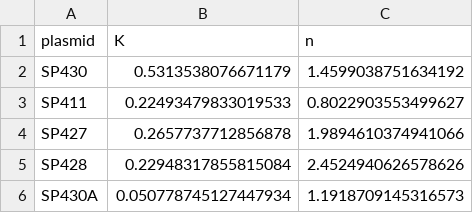
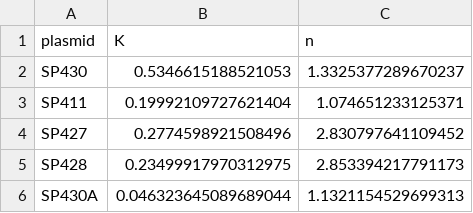
Before and after one commit to bibymaths/CasTuner, a CSV file: parameters/Hill_parameters.csv, drawn as a sheet.

Commit message:
Refactor downregulation fitting script: enhance documentation, improve gating methods, and update parameter fitting process

```diff
--- a/parameters/Hill_parameters.csv
+++ b/parameters/Hill_parameters.csv
@@ -1,6 +1,6 @@
 plasmid,K,n
-SP430,0.5313538076671179,1.4599038751634192
-SP411,0.22493479833019533,0.8022903553499627
-SP427,0.2657737712856878,1.9894610374941066
-SP428,0.22948317855815084,2.4524940626578626
-SP430A,0.050778745127447934,1.1918709145316573
+SP430,0.5346615188521053,1.3325377289670237
+SP411,0.19992109727621404,1.074651233125371
+SP427,0.2774598921508496,2.830797641109452
+SP428,0.23499917970312975,2.853394217791173
+SP430A,0.046323645089689044,1.1321154529699313
```
Also changed, not shown: 13 other files.
